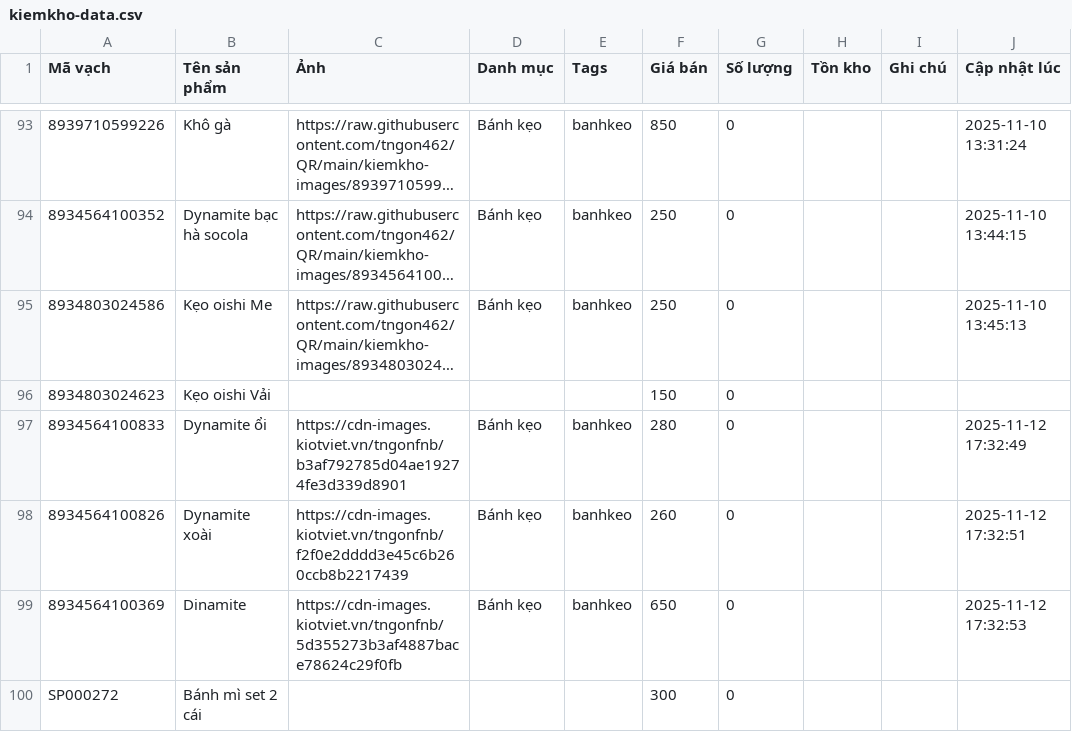
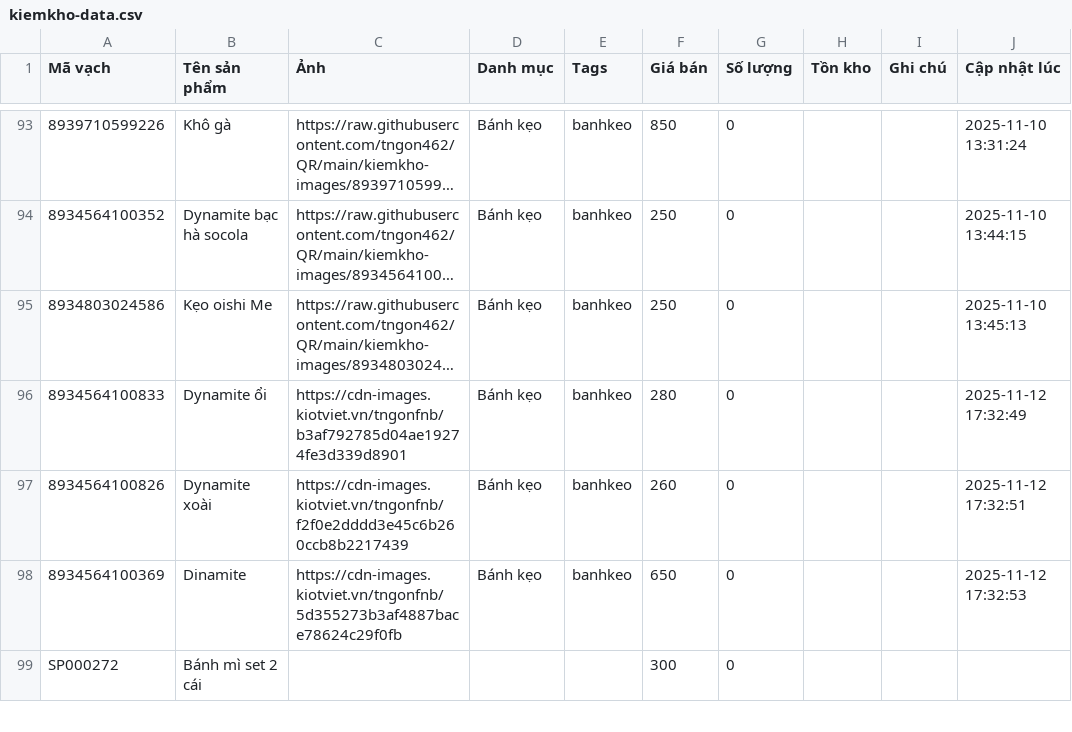
Before and after one commit to tngon462/QR, a CSV file: kiemkho-data.csv, drawn as a sheet; only a part is shown, gaps mark what is left out; long unchanged cells end in …; the diff names each change by its address in the sheet, - before the commit and + after, or states it on an @@ line.

Commit message:
Update inventory CSV from kiemkho app

```diff
--- a/kiemkho-data.csv
+++ b/kiemkho-data.csv
-row 96: 8934803024623 | Kẹo oishi Vải |  |  |  | 150 | 0
```
